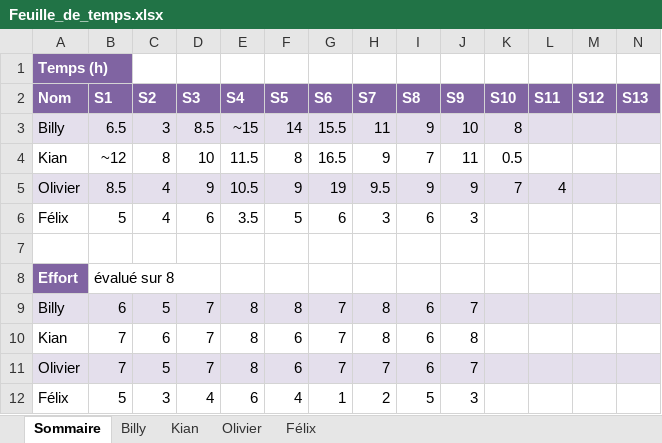
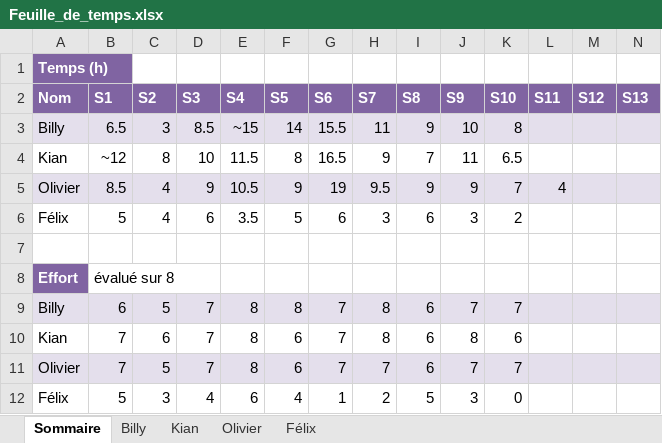
Before and after one commit to Atajin/NovaGo, an Excel workbook: Documents/Documents sprint/Feuille_de_temps.xlsx, sheet Sommaire, drawn as a sheet; values as stored, in another font and other column widths than the file's, no borders; the diff names each change by its address in the sheet, - before the commit and + after, or states it on an @@ line.

Commit message:
Update Feuille_de_temps.xlsx

```diff
--- a/Documents/Documents sprint/Feuille_de_temps.xlsx (sheet Sommaire)
+++ b/Documents/Documents sprint/Feuille_de_temps.xlsx (sheet Sommaire)
-K4 (S10): 0.5
+K4 (S10): 6.5
-K6 (S10): (empty)
+K6 (S10): 2
-K9 (S10): (empty)
+K9 (S10): 7
-K10 (S10): (empty)
+K10 (S10): 6
-K11 (S10): (empty)
+K11 (S10): 7
-K12 (S10): (empty)
+K12 (S10): 0
```
